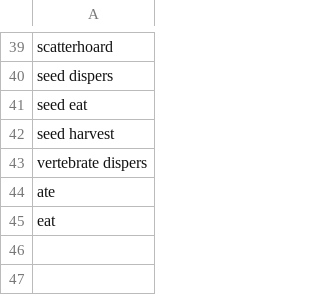
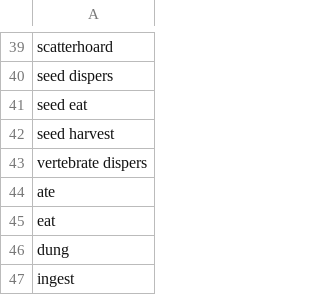
Before and after one commit to fgabriel1891/BiodiversityObservationsMiner, a CSV file: dic/frugivory.csv, drawn as a sheet; only a part is shown, gaps mark what is left out; the diff names each change by its address in the sheet, - before the commit and + after, or states it on an @@ line.

Commit message:
Add files via upload

```diff
--- a/dic/frugivory.csv
+++ b/dic/frugivory.csv
+row 46: dung
+row 47: ingest
```
